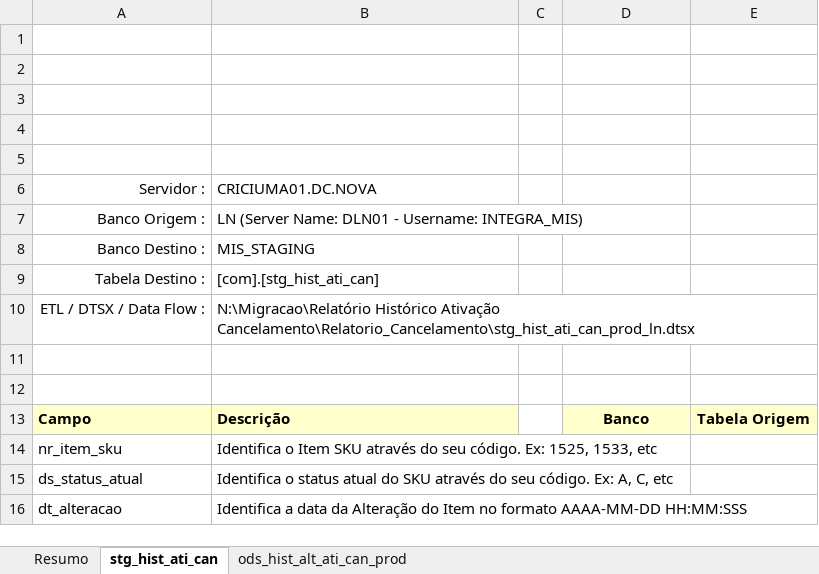
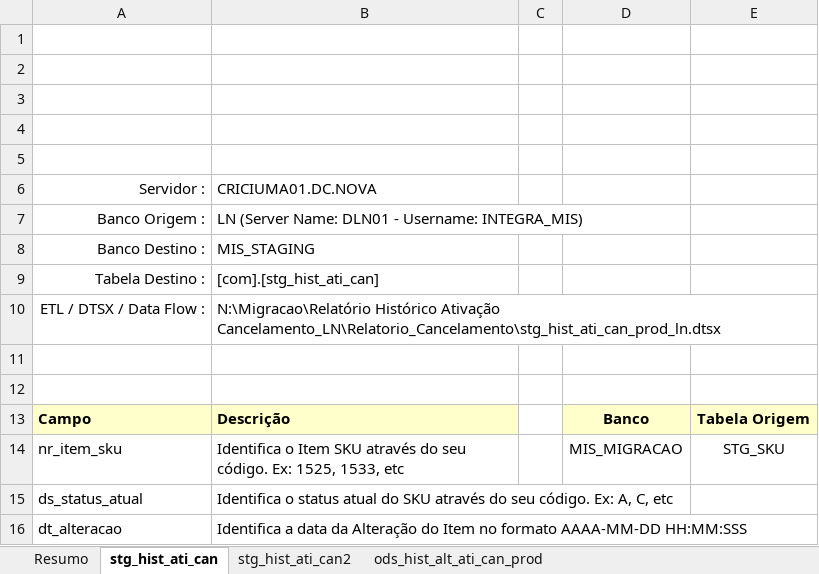
Before and after one commit to patricknaka/Nova, an Excel workbook: Documentação/Planilhas/Layouts/Relatorio_Historico_Ativacao_Cancelamento.xlsx, sheet stg_hist_ati_can, drawn as a sheet; values as stored, in another font and other column widths than the file's, no borders; charts and pictures not drawn; the diff names each change by its address in the sheet, - before the commit and + after, or states it on an @@ line.

```diff
--- a/Documentação/Planilhas/Layouts/Relatorio_Historico_Ativacao_Cancelamento.xlsx (sheet stg_hist_ati_can)
+++ b/Documentação/Planilhas/Layouts/Relatorio_Historico_Ativacao_Cancelamento.xlsx (sheet stg_hist_ati_can)
+sheet tab: stg_hist_ati_can2
-B10: …Histórico Ativação Cancelamento\Relatorio_Cancelamento\stg_hist_ati_can_prod_ln.dtsx
+B10: …Histórico Ativação Cancelamento_LN\Relatorio_Cancelamento\stg_hist_ati_can_prod_ln.dtsx
-D14: (empty)
+D14: MIS_MIGRACAO
-E14: (empty)
+E14: STG_SKU
```
Also changed, not shown: sheet Resumo, sheet ods_hist_alt_ati_can_prod, charts or pictures, Documentação/Planilhas/Mapeamento Stage LN.xlsx, 4 other files.
